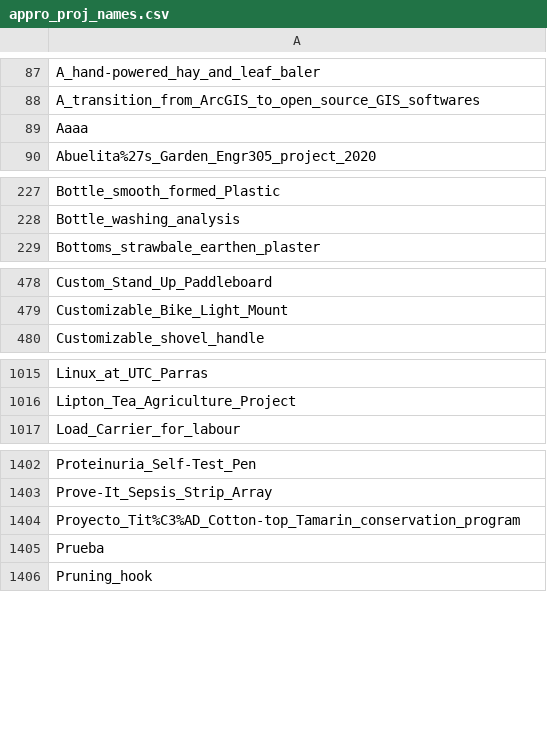
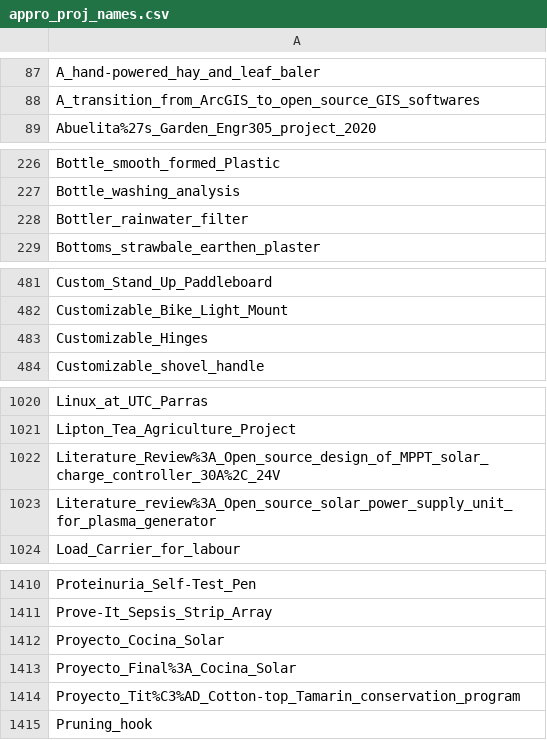
Before and after one commit to OPEN-NEXT/LOSH-Appropedia-Scraper, a CSV file: appro_proj_names.csv, drawn as a sheet; only a part is shown, gaps mark what is left out; removed rows and columns are numbered as before the commit, all else as after; the diff covers the shown part only; the diff names each change by its address in the sheet, - before the commit and + after, or states it on an @@ line.

```diff
--- a/appro_proj_names.csv
+++ b/appro_proj_names.csv
-row 89: Aaaa
+row 228: Bottler_rainwater_filter
+row 483: Customizable_Hinges
+row 1022: Literature_Review%3A_Open_source_design_of_MPPT_solar_charge_controller_30A%2C_24V
+row 1023: Literature_review%3A_Open_source_solar_power_supply_unit_for_plasma_generator
+row 1412: Proyecto_Cocina_Solar
+row 1413: Proyecto_Final%3A_Cocina_Solar
-row 1405: Prueba
```
Also changed, not shown: 20 added rows and 2 removed rows elsewhere in this file, appro_yaml_urls.csv, 1 other file.
